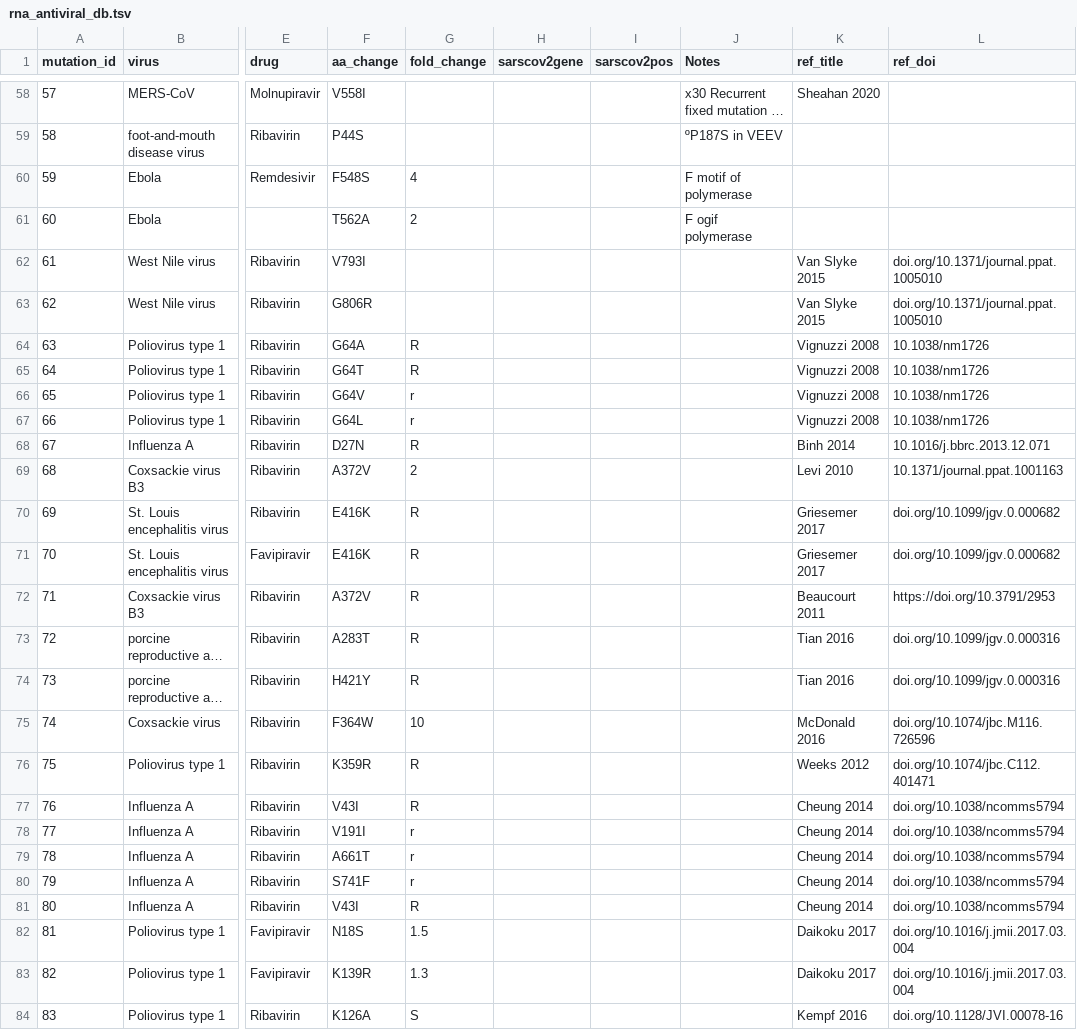
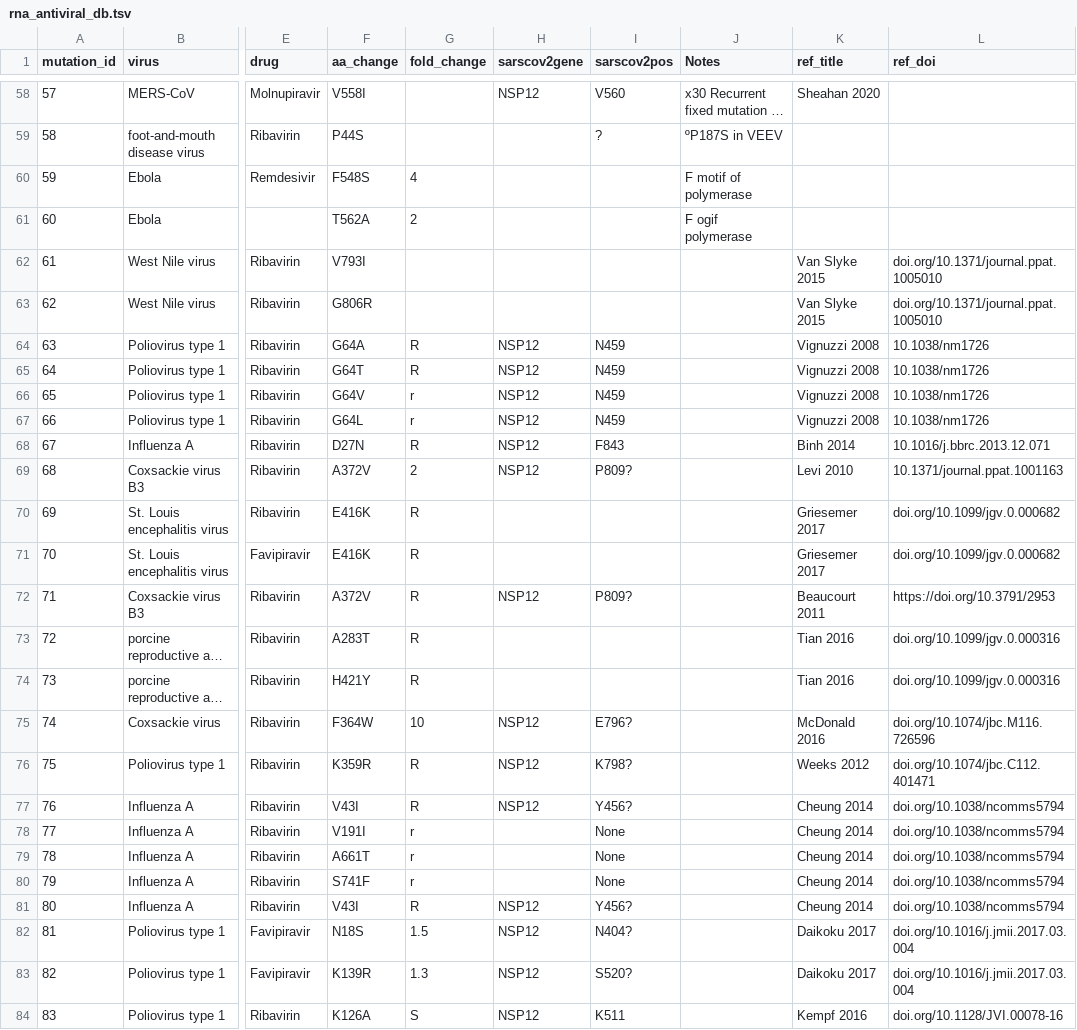
Before and after one commit to ucl-pathgenomics/SARS2-ResistanceDB, a TSV file: rna_antiviral_db.tsv, drawn as a sheet; only a part is shown, gaps mark what is left out; long unchanged cells end in …; the diff covers the shown part only; the diff names each change by its address in the sheet, - before the commit and + after, or states it on an @@ line.

Commit message:
sarscov2pos first pass
Using chimeraX, alphafold and swissmodel structures

```diff
--- a/rna_antiviral_db.tsv
+++ b/rna_antiviral_db.tsv
-H58 (sarscov2gene): (empty)
+H58 (sarscov2gene): NSP12
-I58 (sarscov2pos): (empty)
+I58 (sarscov2pos): V560
-I59 (sarscov2pos): (empty)
+I59 (sarscov2pos): ?
-H64:H69 (sarscov2gene): (empty)
+H64:H69 (sarscov2gene): NSP12
-I64:I67 (sarscov2pos): (empty)
+I64:I67 (sarscov2pos): N459
-I68 (sarscov2pos): (empty)
+I68 (sarscov2pos): F843
-I69 (sarscov2pos): (empty)
+I69 (sarscov2pos): P809?
-H72 (sarscov2gene): (empty)
+H72 (sarscov2gene): NSP12
-I72 (sarscov2pos): (empty)
+I72 (sarscov2pos): P809?
-H75:H77 (sarscov2gene): (empty)
+H75:H77 (sarscov2gene): NSP12
-I75 (sarscov2pos): (empty)
+I75 (sarscov2pos): E796?
-I76 (sarscov2pos): (empty)
+I76 (sarscov2pos): K798?
-I77 (sarscov2pos): (empty)
+I77 (sarscov2pos): Y456?
-I78:I80 (sarscov2pos): (empty)
+I78:I80 (sarscov2pos): None
-H81:H84 (sarscov2gene): (empty)
+H81:H84 (sarscov2gene): NSP12
-I81 (sarscov2pos): (empty)
+I81 (sarscov2pos): Y456?
-I82 (sarscov2pos): (empty)
+I82 (sarscov2pos): N404?
-I83 (sarscov2pos): (empty)
+I83 (sarscov2pos): S520?
-I84 (sarscov2pos): (empty)
+I84 (sarscov2pos): K511
```
Also changed, not shown: 115 edited cells elsewhere in this file.
